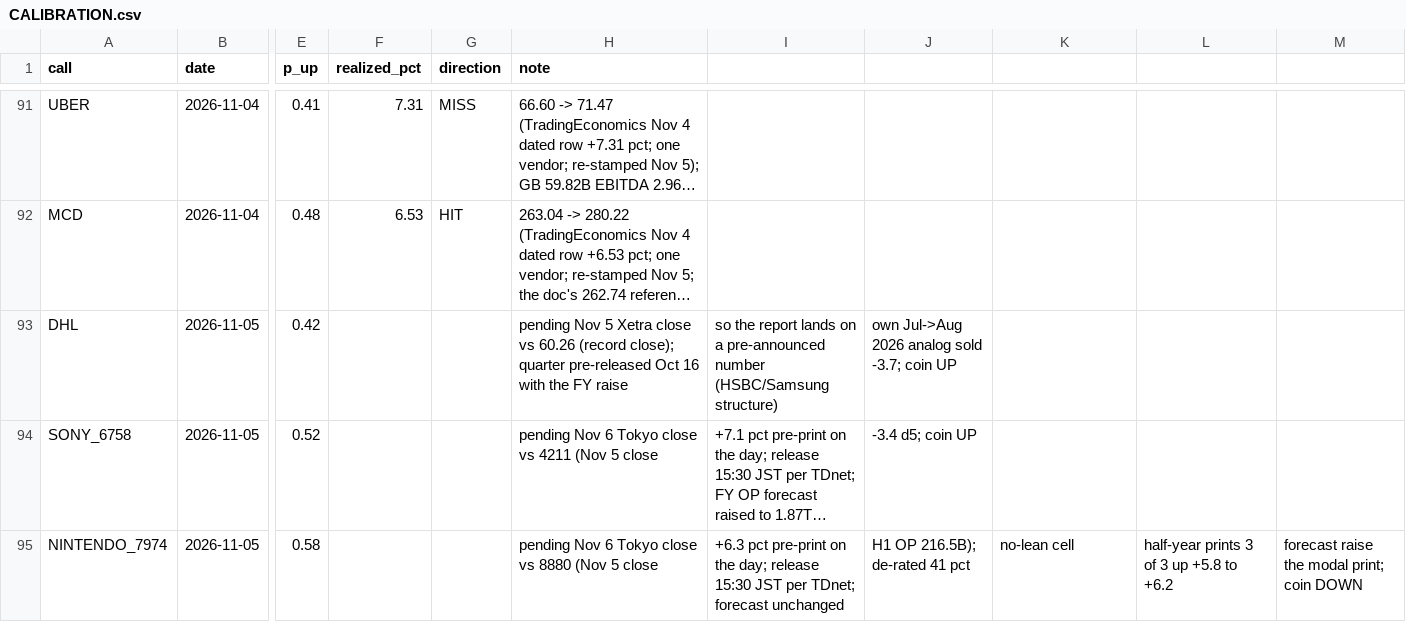
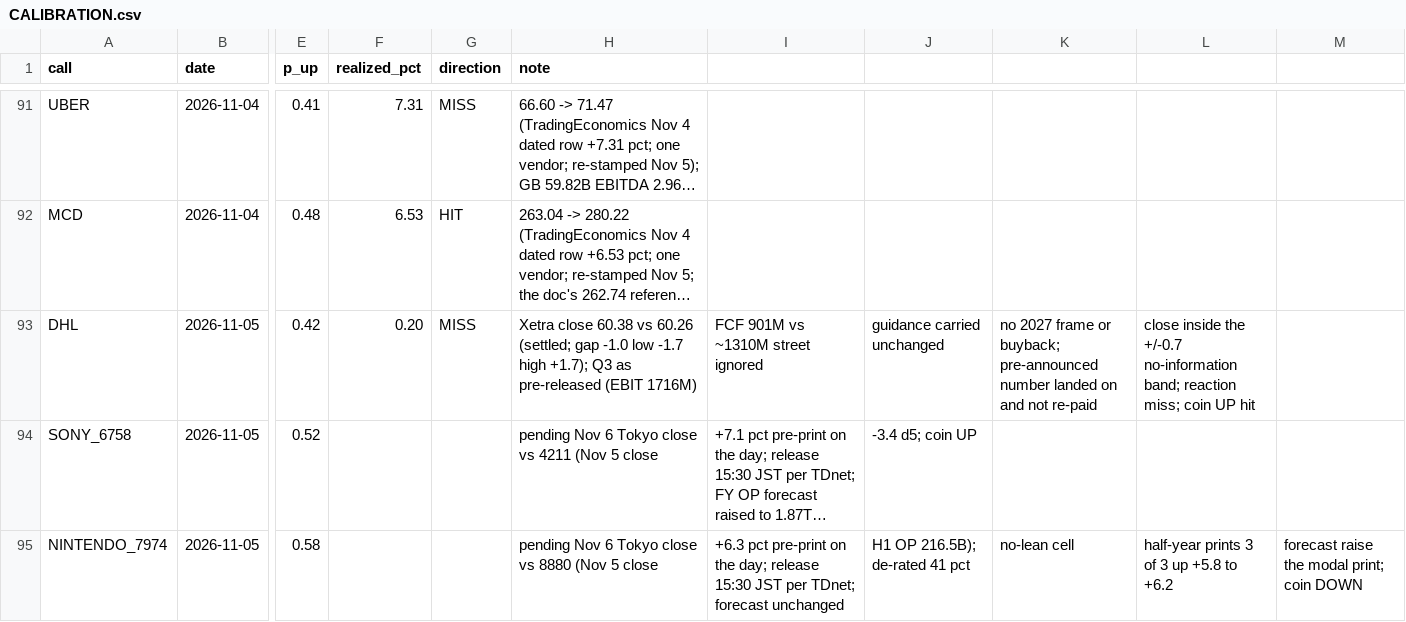
Before and after one commit to buggatidealership/Freedom, a CSV file: docs/adhoc_calls/CALIBRATION.csv, drawn as a sheet; only a part is shown, gaps mark what is left out; long unchanged cells end in …; the diff names each change by its address in the sheet, - before the commit and + after, or states it on an @@ line.

```diff
--- a/docs/adhoc_calls/CALIBRATION.csv
+++ b/docs/adhoc_calls/CALIBRATION.csv
-F93 (realized_pct): (empty)
+F93 (realized_pct): 0.20
-G93 (direction): (empty)
+G93 (direction): MISS
-H93 (note): pending Nov 5 Xetra close vs 60.26 (record close); quarter pre-released Oct 16 with the FY raise
+H93 (note): Xetra close 60.38 vs 60.26 (settled; gap -1.0 low -1.7 high +1.7); Q3 as pre-released (EBIT 1716M)
-I93: so the report lands on a pre-announced number (HSBC/Samsung structure)
+I93: FCF 901M vs ~1310M street ignored
-J93: own Jul->Aug 2026 analog sold -3.7; coin UP
+J93: guidance carried unchanged
-K93: (empty)
+K93: no 2027 frame or buyback; pre-announced number landed on and not re-paid
-L93: (empty)
+L93: close inside the +/-0.7 no-information band; reaction miss; coin UP hit
```
Also changed, not shown: 2 other files.
